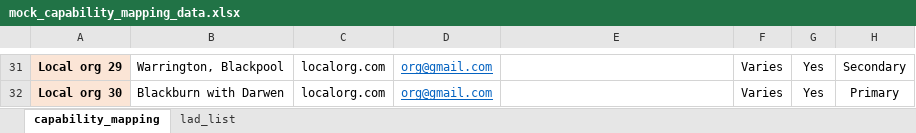
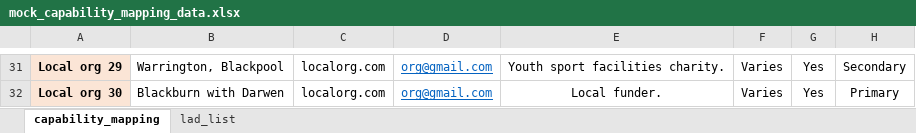
Before and after one commit to VCS-Emergencies-Partnership/-ad-hoc-analysis, an Excel workbook: analysis/local_capability_mapping_mockup/data/mock_capability_mapping_data.xlsx, sheet capability_mapping, drawn as a sheet; only a part is shown, gaps mark what is left out; values as stored, in another font and other column widths than the file's, no borders; conditional formats not drawn; the diff covers the shown part only; the diff names each change by its address in the sheet, - before the commit and + after, or states it on an @@ line.

```diff
--- a/analysis/local_capability_mapping_mockup/data/mock_capability_mapping_data.xlsx (sheet capability_mapping)
+++ b/analysis/local_capability_mapping_mockup/data/mock_capability_mapping_data.xlsx (sheet capability_mapping)
-E31: (empty)
+E31: Youth sport facilities charity.
-E32: (empty)
+E32: Local funder.
```
Also changed, not shown: 28 edited cells elsewhere in this sheet, 5 other files.
